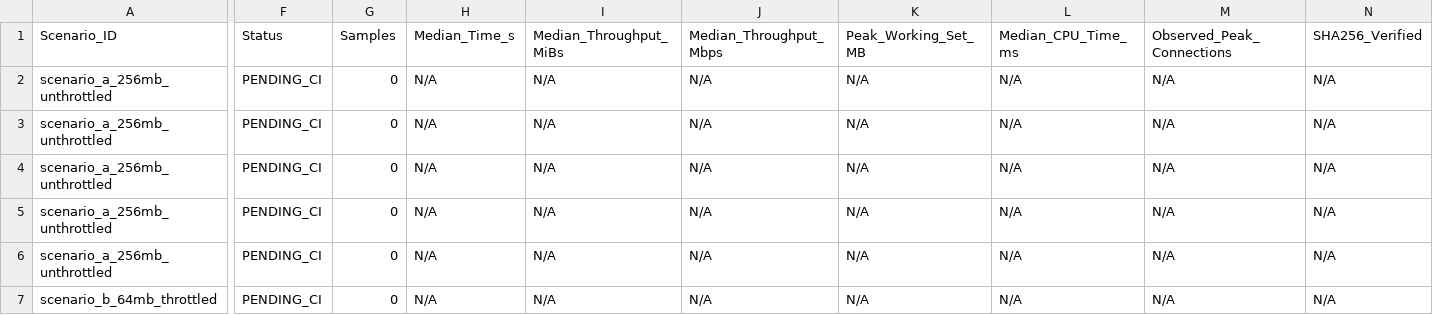
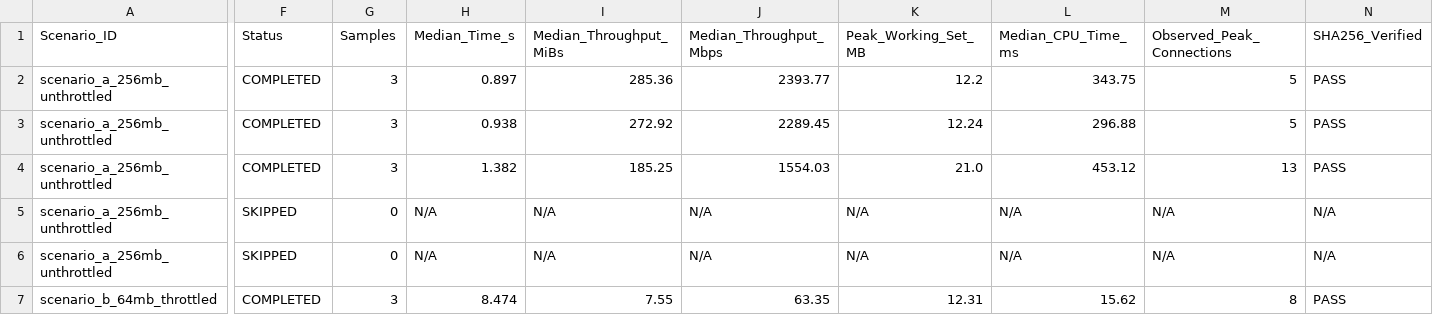
Before and after one commit to sayedalve/Flux-Download-Manager, a CSV file: benchmarks/latest_comparison.csv, drawn as a sheet; only a part is shown, gaps mark what is left out; the diff covers the shown part only; the diff names each change by its address in the sheet, - before the commit and + after, or states it on an @@ line.

```diff
--- a/benchmarks/latest_comparison.csv
+++ b/benchmarks/latest_comparison.csv
-F2:F4 (Status): PENDING_CI
+F2:F4 (Status): COMPLETED
-G2:G4 (Samples): 0
+G2:G4 (Samples): 3
-H2 (Median_Time_s): N/A
+H2 (Median_Time_s): 0.897
-I2 (Median_Throughput_MiBs): N/A
+I2 (Median_Throughput_MiBs): 285.36
-J2 (Median_Throughput_Mbps): N/A
+J2 (Median_Throughput_Mbps): 2393.77
-K2 (Peak_Working_Set_MB): N/A
+K2 (Peak_Working_Set_MB): 12.2
-L2 (Median_CPU_Time_ms): N/A
+L2 (Median_CPU_Time_ms): 343.75
-M2:M3 (Observed_Peak_Connections): N/A
+M2:M3 (Observed_Peak_Connections): 5
-N2:N4 (SHA256_Verified): N/A
+N2:N4 (SHA256_Verified): PASS
-H3 (Median_Time_s): N/A
+H3 (Median_Time_s): 0.938
-I3 (Median_Throughput_MiBs): N/A
+I3 (Median_Throughput_MiBs): 272.92
-J3 (Median_Throughput_Mbps): N/A
+J3 (Median_Throughput_Mbps): 2289.45
-K3 (Peak_Working_Set_MB): N/A
+K3 (Peak_Working_Set_MB): 12.24
-L3 (Median_CPU_Time_ms): N/A
+L3 (Median_CPU_Time_ms): 296.88
-H4 (Median_Time_s): N/A
+H4 (Median_Time_s): 1.382
-I4 (Median_Throughput_MiBs): N/A
+I4 (Median_Throughput_MiBs): 185.25
-J4 (Median_Throughput_Mbps): N/A
+J4 (Median_Throughput_Mbps): 1554.03
-K4 (Peak_Working_Set_MB): N/A
+K4 (Peak_Working_Set_MB): 21.0
-L4 (Median_CPU_Time_ms): N/A
+L4 (Median_CPU_Time_ms): 453.12
-M4 (Observed_Peak_Connections): N/A
+M4 (Observed_Peak_Connections): 13
-F5:F6 (Status): PENDING_CI
+F5:F6 (Status): SKIPPED
-F7 (Status): PENDING_CI
+F7 (Status): COMPLETED
-G7 (Samples): 0
+G7 (Samples): 3
-H7 (Median_Time_s): N/A
+H7 (Median_Time_s): 8.474
-I7 (Median_Throughput_MiBs): N/A
+I7 (Median_Throughput_MiBs): 7.55
-J7 (Median_Throughput_Mbps): N/A
+J7 (Median_Throughput_Mbps): 63.35
-K7 (Peak_Working_Set_MB): N/A
+K7 (Peak_Working_Set_MB): 12.31
-L7 (Median_CPU_Time_ms): N/A
+L7 (Median_CPU_Time_ms): 15.62
-M7 (Observed_Peak_Connections): N/A
+M7 (Observed_Peak_Connections): 8
-N7 (SHA256_Verified): N/A
+N7 (SHA256_Verified): PASS
```
Also changed, not shown: 49 edited cells elsewhere in this file, 2 other files.
